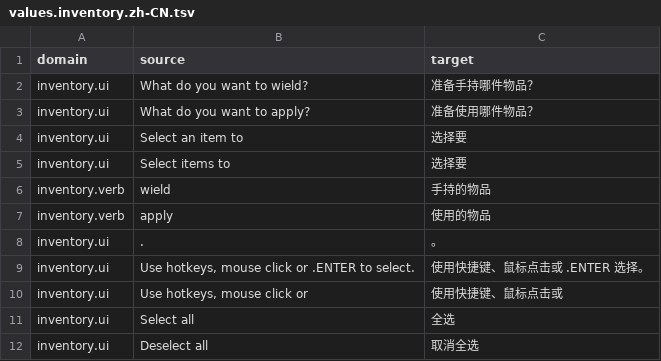
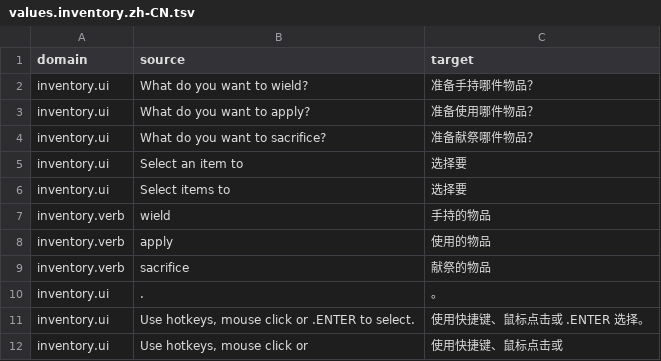
Before and after one commit to pokemonchw/urwcn, a TSV file: translations/messages_embedded/values.inventory.zh-CN.tsv, drawn as a sheet; only a part is shown; the shorter side is filled out with more unchanged rows; the diff names each change by its address in the sheet, - before the commit and + after, or states it on an @@ line.

```diff
--- a/translations/messages_embedded/values.inventory.zh-CN.tsv
+++ b/translations/messages_embedded/values.inventory.zh-CN.tsv
+row 4: inventory.ui | What do you want to sacrifice? | 准备献祭哪件物品？
+row 9: inventory.verb | sacrifice | 献祭的物品
```
Also changed, not shown: 5 other files.
